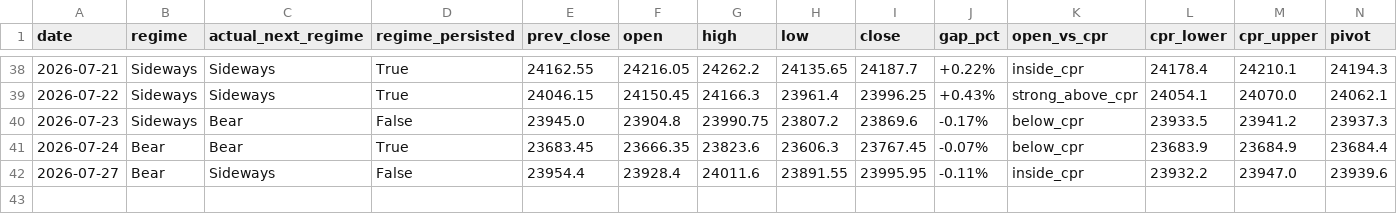
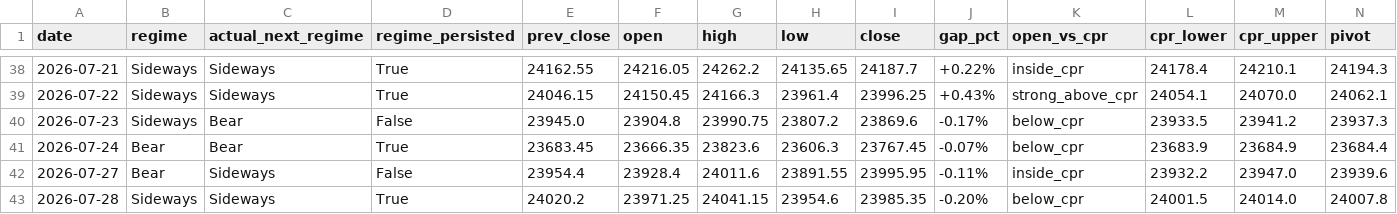
Before and after one commit to Anit0607/Merged-Nifty-Intraday-Analysis, a CSV file: results.csv, drawn as a sheet; only a part is shown, gaps mark what is left out; rows hold the shown columns only; the diff names each change by its address in the sheet, - before the commit and + after, or states it on an @@ line.

```diff
--- a/results.csv
+++ b/results.csv
+row 43: 2026-07-28 | Sideways | Sideways | True | 24020.2 | 23971.25 | 24041.15 | 23954.6 | 23985.35 | -0.20% | below_cpr | 24001.5 | 24014.0 | 24007.8
```
Also changed, not shown: 2 other files.
